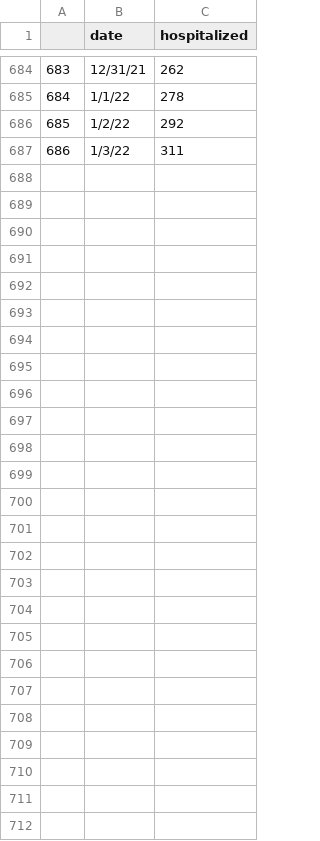
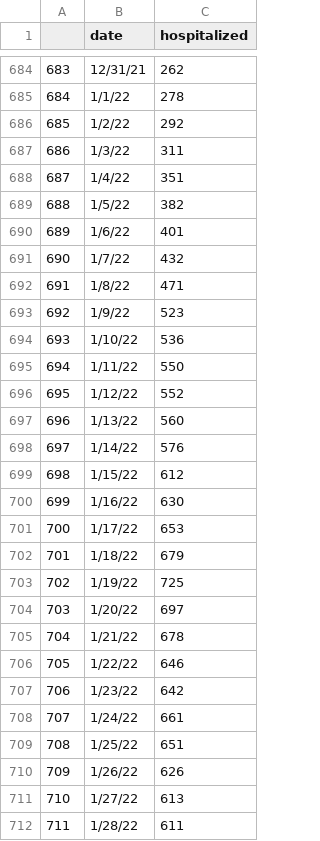
Before and after one commit to NazlicanArslan/COVID19-vaccine, a CSV file: VaccineAllocation/instances/austin/austin_real_hosp_updated.csv, drawn as a sheet; only a part is shown, gaps mark what is left out.

Commit message:
updates hosp/death files

```diff
--- a/VaccineAllocation/instances/austin/austin_real_hosp_updated.csv
+++ b/VaccineAllocation/instances/austin/austin_real_hosp_updated.csv
@@ -687 +687,26 @@
 686,1/3/22,311
+687,1/4/22,351
+688,1/5/22,382
+689,1/6/22,401
+690,1/7/22,432
+691,1/8/22,471
+692,1/9/22,523
+693,1/10/22,536
+694,1/11/22,550
+695,1/12/22,552
+696,1/13/22,560
+697,1/14/22,576
+698,1/15/22,612
+699,1/16/22,630
+700,1/17/22,653
+701,1/18/22,679
+702,1/19/22,725
+703,1/20/22,697
+704,1/21/22,678
+705,1/22/22,646
+706,1/23/22,642
+707,1/24/22,661
+708,1/25/22,651
+709,1/26/22,626
+710,1/27/22,613
+711,1/28/22,611
```
Also changed, not shown: VaccineAllocation/instances/austin/austin_hosp_ad_updated.csv, VaccineAllocation/instances/austin/austin_real_death_from_hosp_updated.csv, 2 other files.
